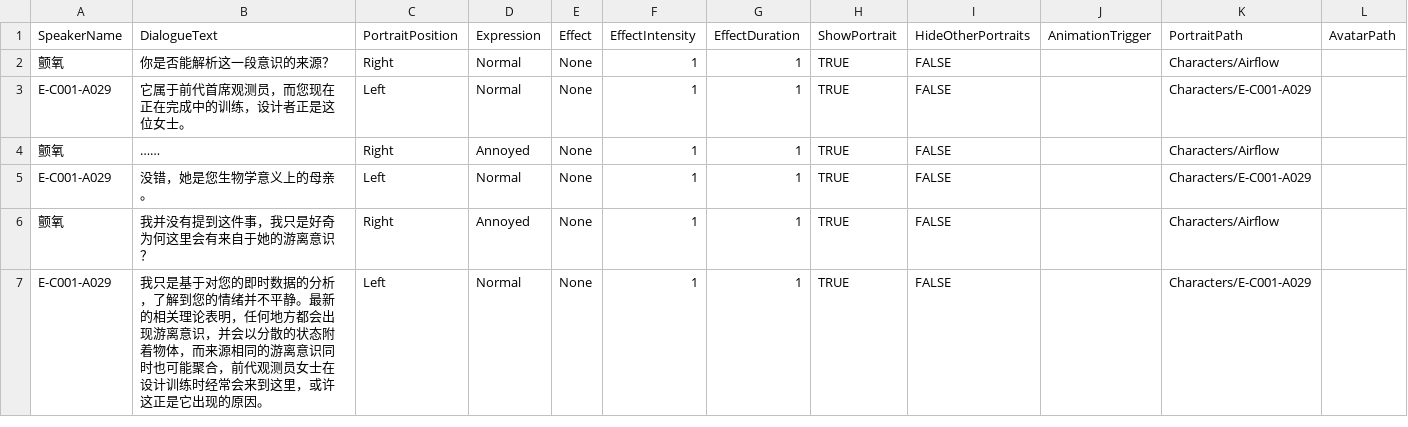
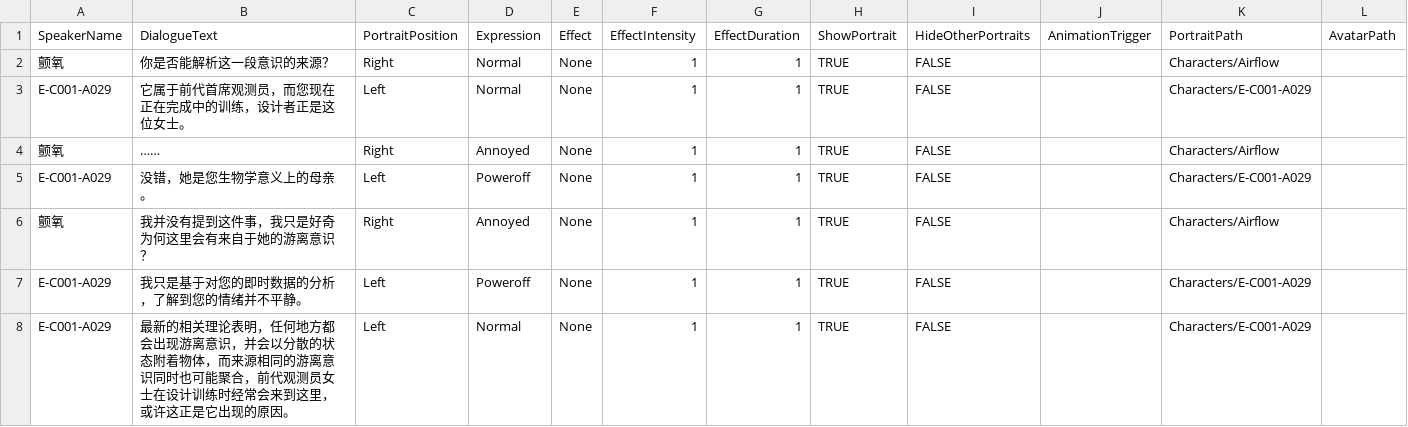
Before and after one commit to Neilander/Neuron-Sea, a CSV file: Assets/Resources/StoryData/CSV/Dialogue/2_1.csv, drawn as a sheet.

```diff
--- a/Assets/Resources/StoryData/CSV/Dialogue/2_1.csv
+++ b/Assets/Resources/StoryData/CSV/Dialogue/2_1.csv
@@ -4,4 +4,5 @@ E-C001-A029,它属于前代首席观测员，而您现在正在完成中的训
 颤氧,……,Right,Annoyed,None,1,1,TRUE,FALSE,,Characters/Airflow,
-E-C001-A029,没错，她是您生物学意义上的母亲。,Left,Normal,None,1,1,TRUE,FALSE,,Characters/E-C001-A029,
+E-C001-A029,没错，她是您生物学意义上的母亲。,Left,Poweroff,None,1,1,TRUE,FALSE,,Characters/E-C001-A029,
 颤氧,我并没有提到这件事，我只是好奇为何这里会有来自于她的游离意识？,Right,Annoyed,None,1,1,TRUE,FALSE,,Characters/Airflow,
-E-C001-A029,我只是基于对您的即时数据的分析，了解到您的情绪并不平静。最新的相关理论表明，任何地方都会出现游离意识，并会以分散的状态附着物体，而来源相同的游离意识同时也可能聚合，前代观测员女士在设计训练时经常会来到这里，或许这正是它出现的原因。,Left,Normal,None,1,1,TRUE,FALSE,,Characters/E-C001-A029,
+E-C001-A029,我只是基于对您的即时数据的分析，了解到您的情绪并不平静。,Left,Poweroff,None,1,1,TRUE,FALSE,,Characters/E-C001-A029,
+E-C001-A029,最新的相关理论表明，任何地方都会出现游离意识，并会以分散的状态附着物体，而来源相同的游离意识同时也可能聚合，前代观测员女士在设计训练时经常会来到这里，或许这正是它出现的原因。,Left,Normal,None,1,1,TRUE,FALSE,,Characters/E-C001-A029,
```
Also changed, not shown: Assets/Resources/StoryData/CSV/Dialogue/剧情1.csv, Assets/Resources/StoryData/CSV/Dialogue/剧情1_1.csv, 16 other files.
